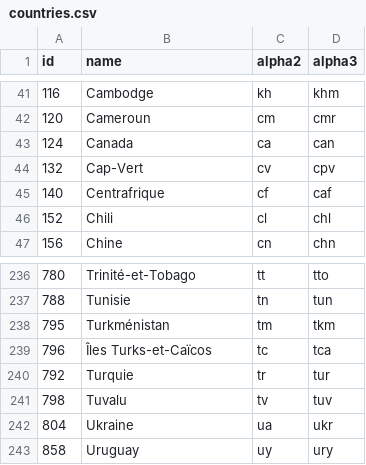
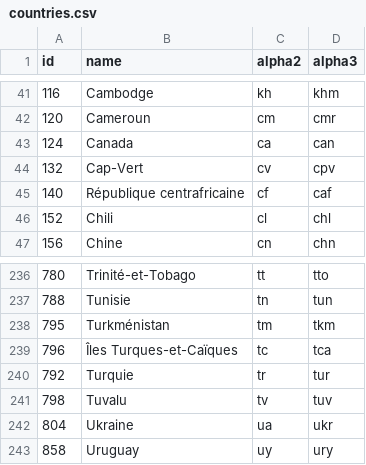
Before and after one commit to stefangabos/world_countries, a CSV file: data/fr/countries.csv, drawn as a sheet; only a part is shown, gaps mark what is left out.

```diff
--- a/data/fr/countries.csv
+++ b/data/fr/countries.csv
@@ -44,3 +44,3 @@ id,name,alpha2,alpha3
 132,Cap-Vert,cv,cpv
-140,Centrafrique,cf,caf
+140,"République centrafricaine",cf,caf
 152,Chili,cl,chl
@@ -238,3 +238,3 @@ id,name,alpha2,alpha3
 795,Turkménistan,tm,tkm
-796,"Îles Turks-et-Caïcos",tc,tca
+796,"Îles Turques-et-Caïques",tc,tca
 792,Turquie,tr,tur
```
Also changed, not shown: data/uk/countries.csv, data/zh/countries.csv, 6 other files.
